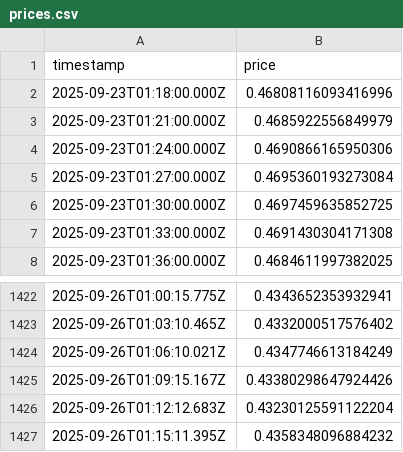
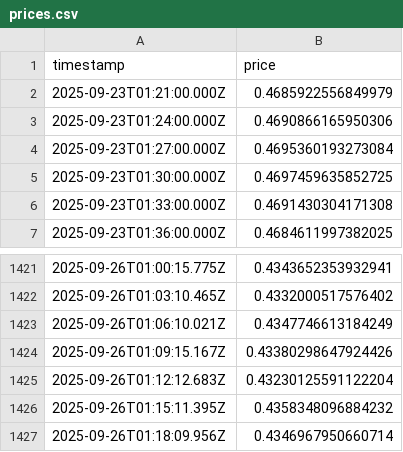
Before and after one commit to RKstigo/Prices, a CSV file: prices.csv, drawn as a sheet; only a part is shown, gaps mark what is left out.

```diff
--- a/prices.csv
+++ b/prices.csv
@@ -1,3 +1,2 @@
 timestamp,price
-2025-09-23T01:18:00.000Z,0.46808116093416996
 2025-09-23T01:21:00.000Z,0.4685922556849979
@@ -1427 +1426,2 @@ timestamp,price
 2025-09-26T01:15:11.395Z,0.4358348096884232
+2025-09-26T01:18:09.956Z,0.4346967950660714
```
